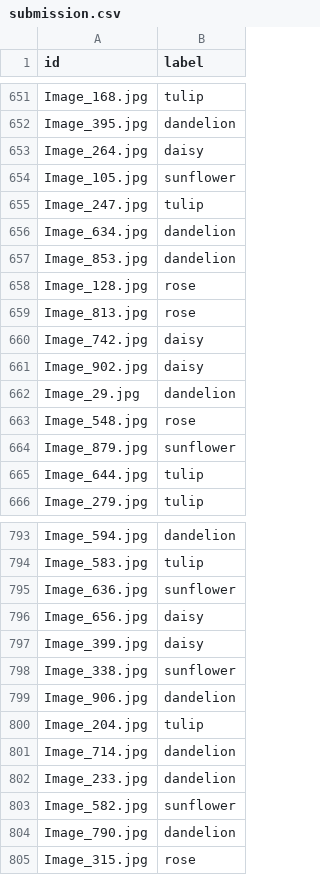
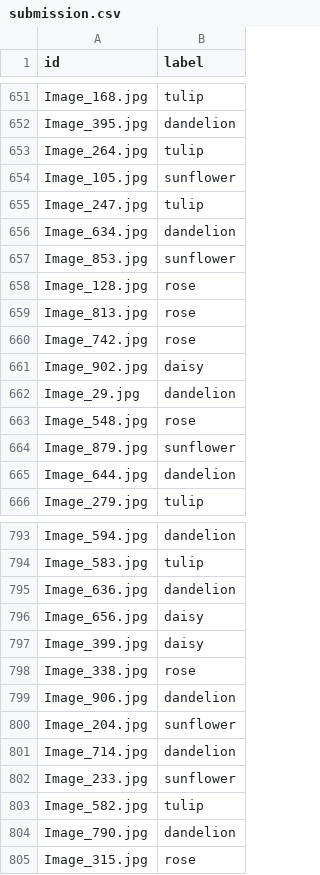
Before and after one commit to Ccspoet/Flowers_competition, a CSV file: submission.csv, drawn as a sheet; only a part is shown, gaps mark what is left out; the diff covers the shown part only.

Commit message:
Add files via upload

```diff
--- a/submission.csv
+++ b/submission.csv
@@ -652,3 +652,3 @@ Image_168.jpg,tulip
 Image_395.jpg,dandelion
-Image_264.jpg,daisy
+Image_264.jpg,tulip
 Image_105.jpg,sunflower
@@ -656,6 +656,6 @@ Image_247.jpg,tulip
 Image_634.jpg,dandelion
-Image_853.jpg,dandelion
+Image_853.jpg,sunflower
 Image_128.jpg,rose
 Image_813.jpg,rose
-Image_742.jpg,daisy
+Image_742.jpg,rose
 Image_902.jpg,daisy
@@ -664,3 +664,3 @@ Image_548.jpg,rose
 Image_879.jpg,sunflower
-Image_644.jpg,tulip
+Image_644.jpg,dandelion
 Image_279.jpg,tulip
@@ -794,11 +794,11 @@ Image_594.jpg,dandelion
 Image_583.jpg,tulip
-Image_636.jpg,sunflower
+Image_636.jpg,dandelion
 Image_656.jpg,daisy
 Image_399.jpg,daisy
-Image_338.jpg,sunflower
+Image_338.jpg,rose
 Image_906.jpg,dandelion
-Image_204.jpg,tulip
+Image_204.jpg,sunflower
 Image_714.jpg,dandelion
-Image_233.jpg,dandelion
-Image_582.jpg,sunflower
+Image_233.jpg,sunflower
+Image_582.jpg,tulip
 Image_790.jpg,dandelion
```
Also changed, not shown: 77 edited cells elsewhere in this file.
